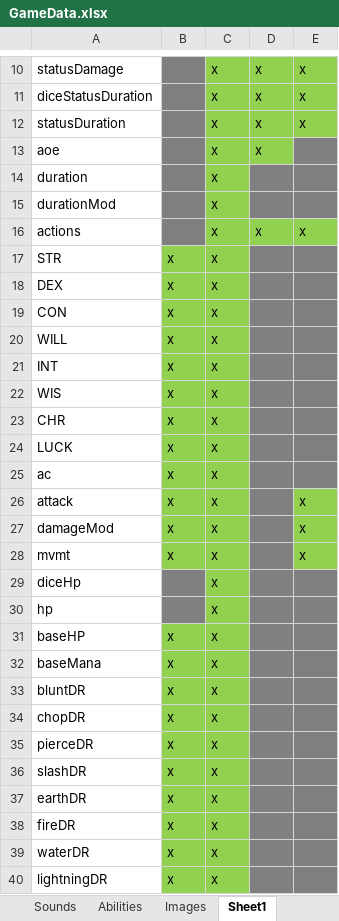
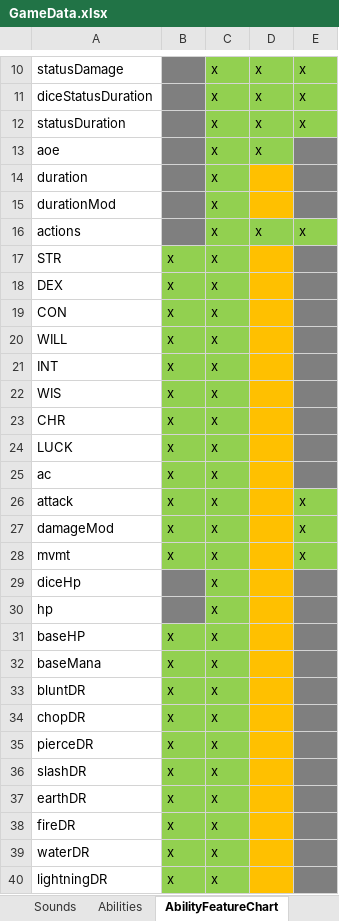
Before and after one commit to schil227/Natural_1, an Excel workbook: GameData.xlsx, sheet AbilityFeatureChart, drawn as a sheet; only a part is shown, gaps mark what is left out; values as stored, in another font and other column widths than the file's, no borders; the diff names each change by its address in the sheet, - before the commit and + after, or states it on an @@ line.

Commit message:
I changed some of the Fundamentals of how a targeted ability works; since it's now treated as both a helping and offensive ability, many more attributes were added to it. Moreover, those attributes are absolute - meaning that the cost of -5 DR Chop is the same as 5 DR Chop. Also, a new method was added to determine if the ability is offensive. For example, if an ability heals d4 but causes -1 to DR Earth, it would be classified as harmful, and then be used as an 'attack' as well as how a duration ability would.

```diff
--- a/GameData.xlsx (sheet AbilityFeatureChart)
+++ b/GameData.xlsx (sheet AbilityFeatureChart)
-sheet tab: Sheet1
+sheet tab: AbilityFeatureChart
-D14:D15 fill: #808080
+D14:D15 fill: #FFC000
-D17:D40 fill: #808080
+D17:D40 fill: #FFC000
```
Also changed, not shown: sheet Abilities, other sheet tabs, 7 other files.
